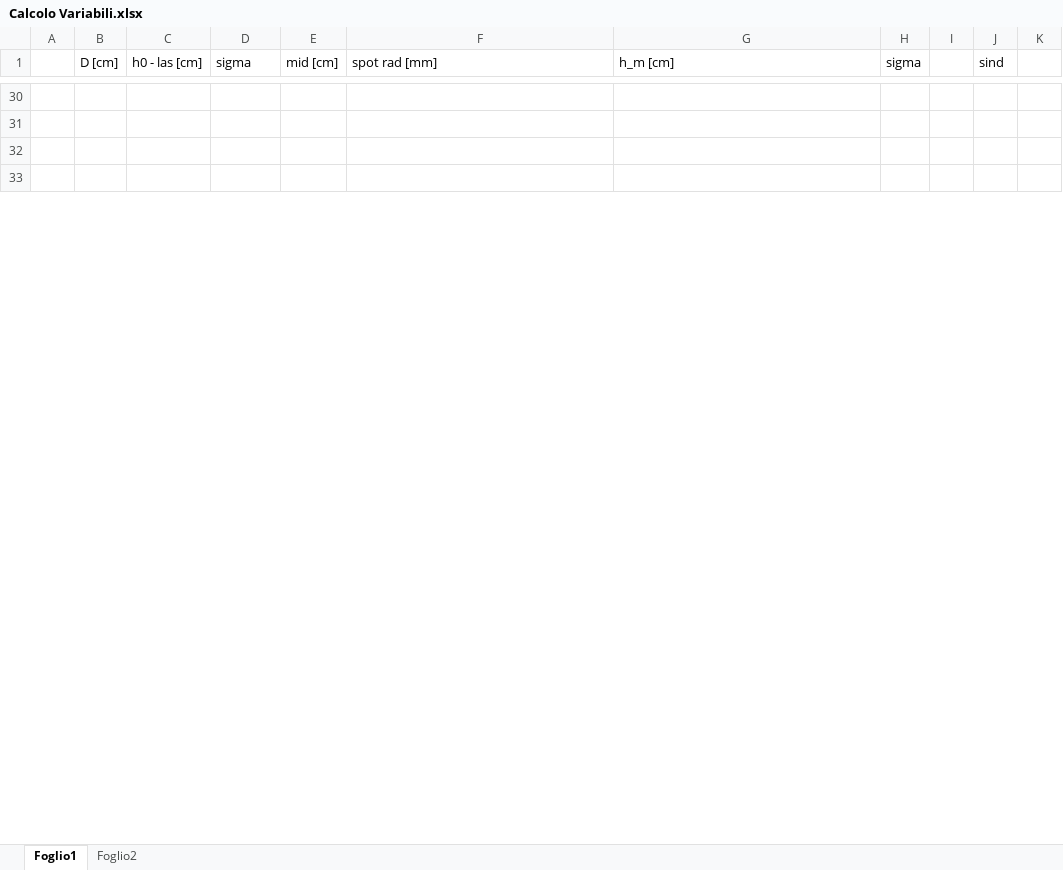
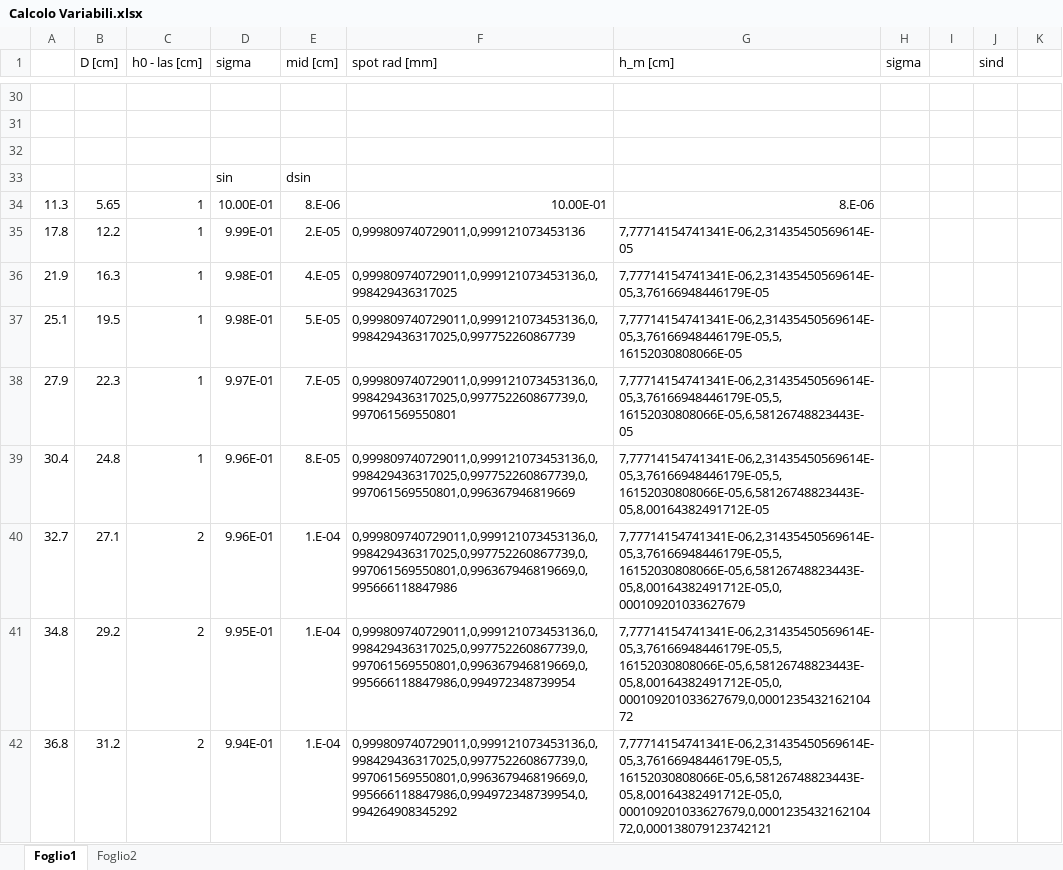
Before and after one commit to BernardoTomelleri/Lab3, an Excel workbook: Es Intf/data/Calcolo Variabili.xlsx, sheet Foglio1, drawn as a sheet; only a part is shown, gaps mark what is left out; the shorter side is filled out with more unchanged rows; values as stored, in another font and other column widths than the file's, no borders; charts and pictures not drawn; the diff covers the shown part only; the diff names each change by its address in the sheet, - before the commit and + after, or states it on an @@ line.

```diff
--- a/Es Intf/data/Calcolo Variabili.xlsx (sheet Foglio1)
+++ b/Es Intf/data/Calcolo Variabili.xlsx (sheet Foglio1)
+row 33:  |  |  | sin | dsin
+row 34: 11.3 | 5.65 | 1 | 10.00E-01 | 8.E-06 | 10.00E-01 | 8.E-06
+row 35: 17.8 | 12.2 | 1 | 9.99E-01 | 2.E-05 | 0,999809740729011,0,999121073453136 | 7,77714154741341E-06,2,31435450569614E-05
+row 36: 21.9 | 16.3 | 1 | 9.98E-01 | 4.E-05 | 0,999809740729011,0,999121073453136,0,998429436317025 | 7,77714154741341E-06,2,31435450569614E-05,3,76166948446179E-05
+row 37: 25.1 | 19.5 | 1 | 9.98E-01 | 5.E-05 | 0,999809740729011,0,999121073453136,0,998429436317025,0,997752260867739 | 7,77714154741341E-06,2,31435450569614E-05,3,76166948446179E-05,5,16152030808066E-05
+row 38: 27.9 | 22.3 | 1 | 9.97E-01 | 7.E-05 | 0,999809740729011,0,999121073453136,0,998429436317025,0,997752260867739,0,997061569550801 | 7,77714154741341E-06,2,31435450569614E-05,3,76166948446179E-05,5,16152030808066E-05,6,58126748823443E-05
+row 39: 30.4 | 24.8 | 1 | 9.96E-01 | 8.E-05 | 0,999809740729011,0,999121073453136,0,998429436317025,0,997752260867739,0,997061569550801,0,996367946819669 | 7,77714154741341E-06,2,31435450569614E-05,3,76166948446179E-05,5,16152030808066E-05,6,58126748823443E-05,8,00164382491712E-05
+row 40: 32.7 | 27.1 | 2 | 9.96E-01 | 1.E-04 | 0,999809740729011,0,999121073453136,0,998429436317025,0,997752260867739,0,997061569550801,0,996367946819669,0,995666118847986 | 7,77714154741341E-06,2,31435450569614E-05,3,76166948446179E-05,5,16152030808066E-05,6,58126748823443E-05,8,00164382491712E-05,0,000109201033627679
+row 41: 34.8 | 29.2 | 2 | 9.95E-01 | 1.E-04 | 0,999809740729011,0,999121073453136,0,998429436317025,0,997752260867739,0,997061569550801,0,996367946819669,0,995666118847986,0,994972348739954 | 7,77714154741341E-06,2,31435450569614E-05,3,76166948446179E-05,5,16152030808066E-05,6,58126748823443E-05,8,00164382491712E-05,0,000109201033627679,0,000123543216210472
+row 42: 36.8 | 31.2 | 2 | 9.94E-01 | 1.E-04 | 0,999809740729011,0,999121073453136,0,998429436317025,0,997752260867739,0,997061569550801,0,996367946819669,0,995666118847986,0,994972348739954,0,994264908345292 | 7,77714154741341E-06,2,31435450569614E-05,3,76166948446179E-05,5,16152030808066E-05,6,58126748823443E-05,8,00164382491712E-05,0,000109201033627679,0,000123543216210472,0,000138079123742121
```
Also changed, not shown: 19 added rows, 19 removed rows and 35 edited cells elsewhere in this sheet, sheet Foglio2, 8 other files.
